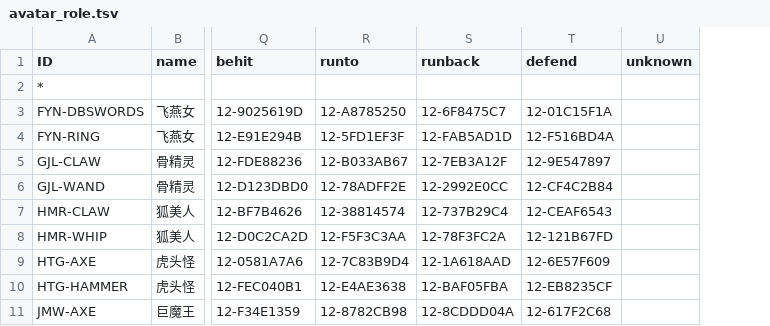
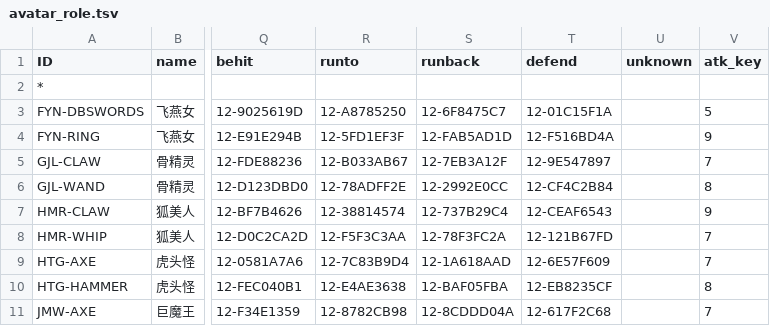
Before and after one commit to 752000niuniu/CXEngine, a TSV file: res/tables/avatar_role.tsv, drawn as a sheet; only a part is shown, gaps mark what is left out; the diff names each change by its address in the sheet, - before the commit and + after, or states it on an @@ line.

```diff
--- a/res/tables/avatar_role.tsv
+++ b/res/tables/avatar_role.tsv
+column V (atk_key), rows 3-11: 5 | 9 | 7 | 8 | 9 | 7 | 7 | 8 | 7
```
Also changed, not shown: 7 other files.
